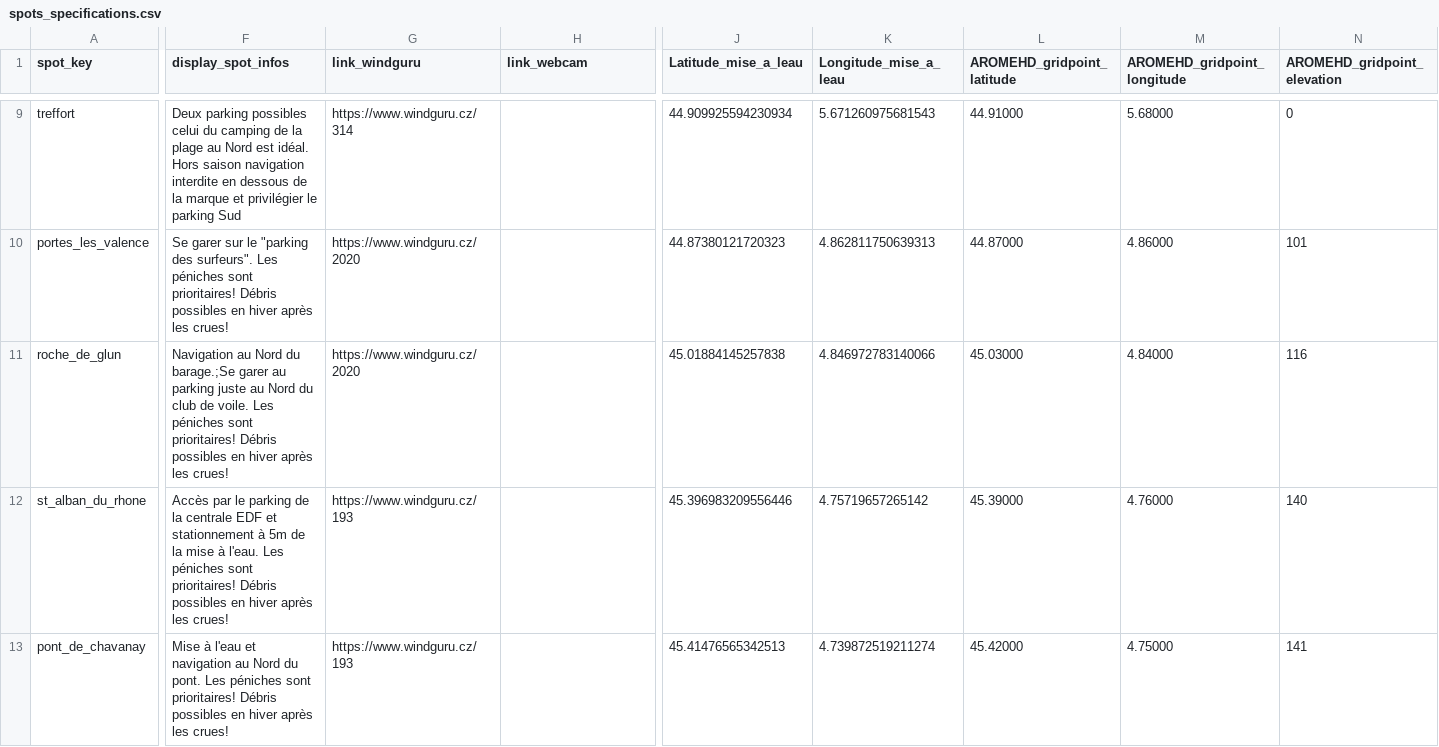
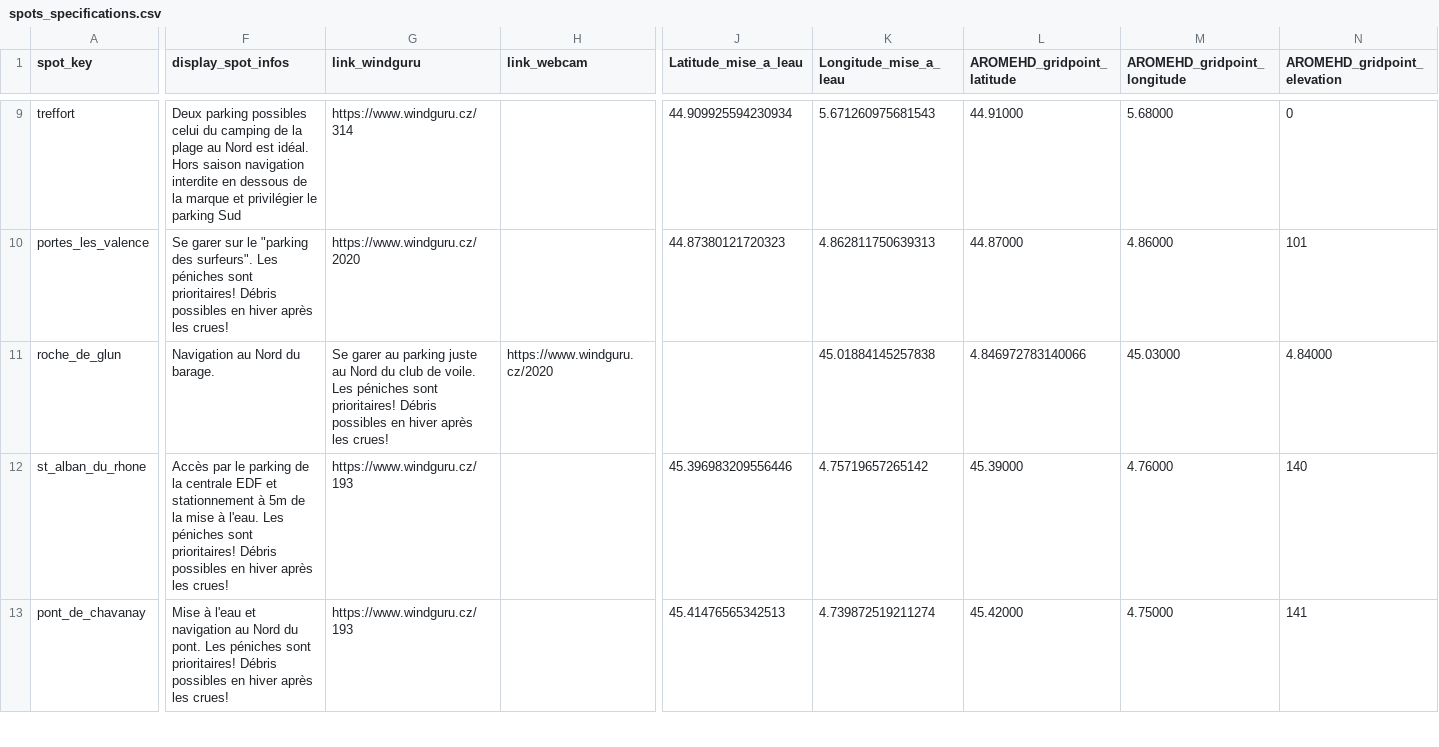
Before and after one commit to LeCoonEtSaBande/gabin-meteo, a CSV file: assets/spots_specs/spots_specifications.csv, drawn as a sheet; only a part is shown, gaps mark what is left out; the diff covers the shown part only; the diff names each change by its address in the sheet, - before the commit and + after, or states it on an @@ line.

Commit message:
Correction syntaxe
Added two new spots: Portes-lès-Valence and La Roche-de-Glun, with detailed specifications.

```diff
--- a/assets/spots_specs/spots_specifications.csv
+++ b/assets/spots_specs/spots_specifications.csv
-F11 (display_spot_infos): …Nord du barage.;Se garer au parking juste au Nord du club de voile. Les péniches sont prioritaires! Débris possibles en hiver après les crues!
+F11 (display_spot_infos): …Nord du barage.
-G11 (link_windguru): https://www.windguru.cz/2020
+G11 (link_windguru): Se garer au parking juste au Nord du club de voile. Les péniches sont prioritaires! Débris possibles en hiver après les crues!
-H11 (link_webcam): (empty)
+H11 (link_webcam): https://www.windguru.cz/2020
-J11 (Latitude_mise_a_leau): 45.01884145257838
+J11 (Latitude_mise_a_leau): (empty)
-K11 (Longitude_mise_a_leau): 4.846972783140066
+K11 (Longitude_mise_a_leau): 45.01884145257838
-L11 (AROMEHD_gridpoint_latitude): 45.03000
+L11 (AROMEHD_gridpoint_latitude): 4.846972783140066
-M11 (AROMEHD_gridpoint_longitude): 4.84000
+M11 (AROMEHD_gridpoint_longitude): 45.03000
-N11 (AROMEHD_gridpoint_elevation): 116
+N11 (AROMEHD_gridpoint_elevation): 4.84000
```
Also changed, not shown: 19 edited cells elsewhere in this file.
